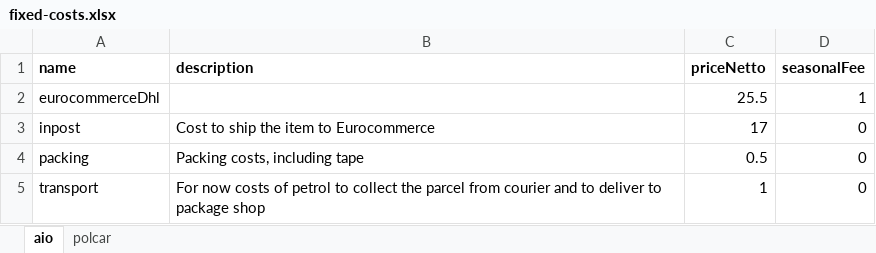
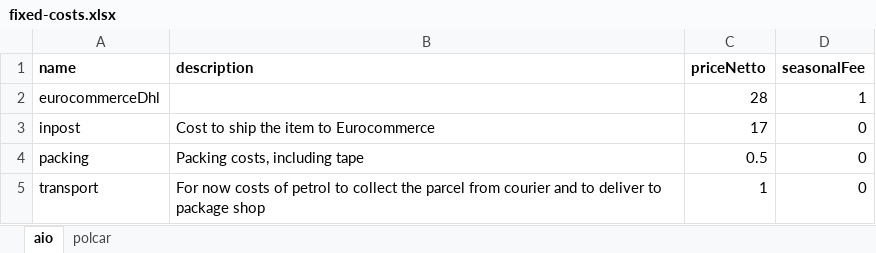
Before and after one commit to tomaszhofdun/eBay-profit-calculator, an Excel workbook: public/fixed-costs.xlsx, sheet aio, drawn as a sheet; values as stored, in another font and other column widths than the file's, no borders; the diff names each change by its address in the sheet, - before the commit and + after, or states it on an @@ line.

Commit message:
Change eurocommerce price

```diff
--- a/public/fixed-costs.xlsx (sheet aio)
+++ b/public/fixed-costs.xlsx (sheet aio)
-C2 (priceNetto): 25.5
+C2 (priceNetto): 28
```
Also changed, not shown: sheet polcar.
